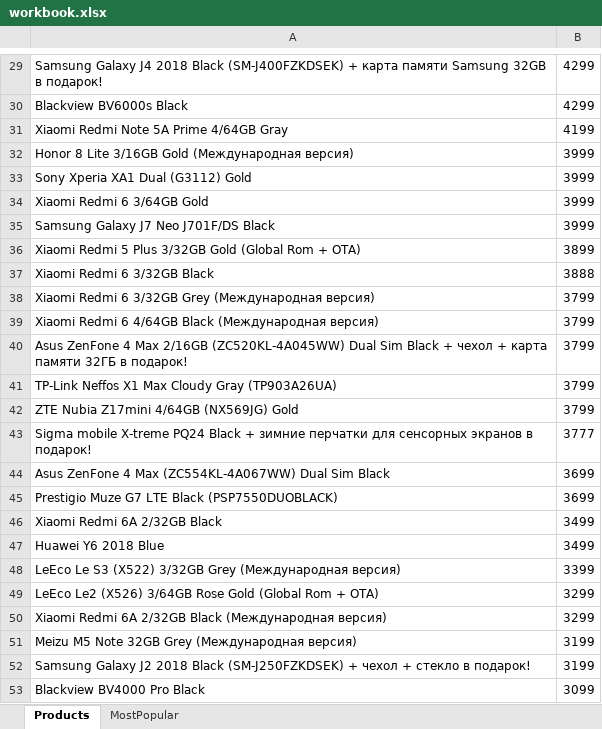
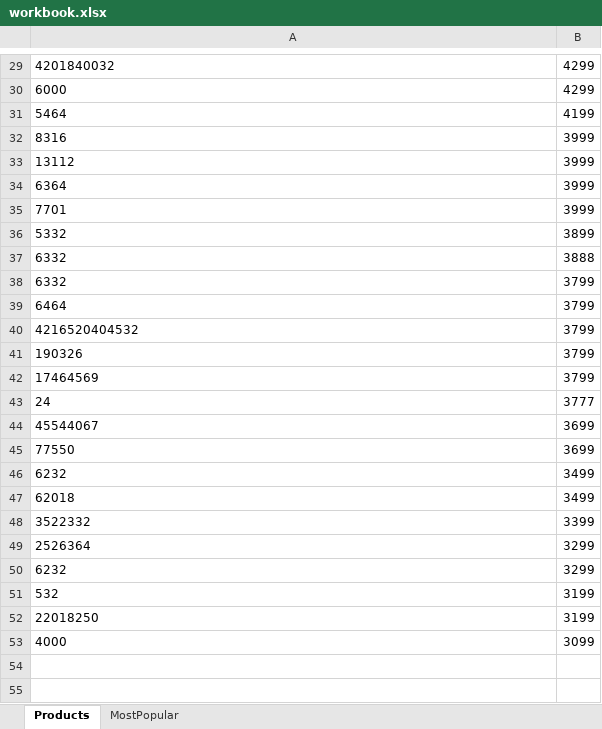
Before and after one commit to Yasuslik/selenide-test, an Excel workbook: workbook.xlsx, sheet Products, drawn as a sheet; only a part is shown, gaps mark what is left out; values as stored, in another font and other column widths than the file's, no borders; the diff covers the shown part only; the diff names each change by its address in the sheet, - before the commit and + after, or states it on an @@ line.

```diff
--- a/workbook.xlsx (sheet Products)
+++ b/workbook.xlsx (sheet Products)
-A29: Samsung Galaxy J4 2018 Black (SM-J400FZKDSEK) + карта памяти Samsung 32GB в подарок!
+A29: 4201840032
-A30: Blackview BV6000s Black
+A30: 6000
-A31: Xiaomi Redmi Note 5A Prime 4/64GB Gray
+A31: 5464
-A32: Honor 8 Lite 3/16GB Gold (Международная версия)
+A32: 8316
-A33: Sony Xperia XA1 Dual (G3112) Gold
+A33: 13112
-A34: Xiaomi Redmi 6 3/64GB Gold
+A34: 6364
-A35: Samsung Galaxy J7 Neo J701F/DS Black
+A35: 7701
-A36: Xiaomi Redmi 5 Plus 3/32GB Gold (Global Rom + OTA)
+A36: 5332
-A37: Xiaomi Redmi 6 3/32GB Black
+A37: 6332
-A38: Xiaomi Redmi 6 3/32GB Grey (Международная версия)
+A38: 6332
-A39: Xiaomi Redmi 6 4/64GB Black (Международная версия)
+A39: 6464
-A40: Asus ZenFone 4 Max 2/16GB (ZC520KL-4A045WW) Dual Sim Black + чехол + карта памяти 32ГБ в подарок!
+A40: 4216520404532
-A41: TP-Link Neffos X1 Max Cloudy Gray (TP903A26UA)
+A41: 190326
-A42: ZTE Nubia Z17mini 4/64GB (NX569JG) Gold
+A42: 17464569
-A43: Sigma mobile X-treme PQ24 Black + зимние перчатки для сенсорных экранов в подарок!
+A43: 24
-A44: Asus ZenFone 4 Max (ZC554KL-4A067WW) Dual Sim Black
+A44: 45544067
-A45: Prestigio Muze G7 LTE Black (PSP7550DUOBLACK)
+A45: 77550
-A46: Xiaomi Redmi 6A 2/32GB Black
+A46: 6232
-A47: Huawei Y6 2018 Blue
+A47: 62018
-A48: LeEco Le S3 (X522) 3/32GB Grey (Международная версия)
+A48: 3522332
-A49: LeEco Le2 (X526) 3/64GB Rose Gold (Global Rom + OTA)
+A49: 2526364
-A50: Xiaomi Redmi 6A 2/32GB Black (Международная версия)
+A50: 6232
-A51: Meizu M5 Note 32GB Grey (Международная версия)
+A51: 532
-A52: Samsung Galaxy J2 2018 Black (SM-J250FZKDSEK) + чехол + стекло в подарок!
+A52: 22018250
-A53: Blackview BV4000 Pro Black
+A53: 4000
```
Also changed, not shown: 28 edited cells elsewhere in this sheet, sheet MostPopular, 2 other files.
